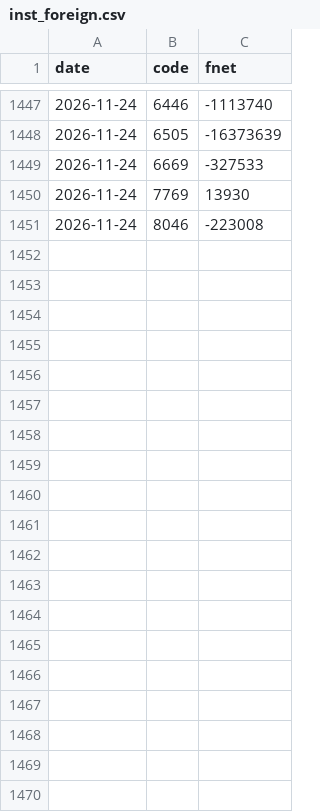
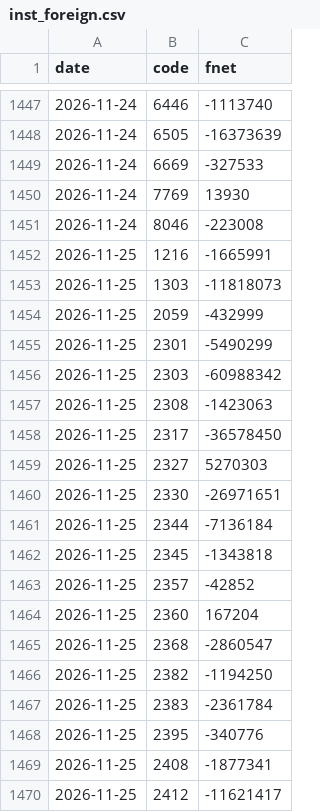
Before and after one commit to jerry971126/tw-paper-trader, a CSV file: data/inst_foreign.csv, drawn as a sheet; only a part is shown, gaps mark what is left out; the diff covers the shown part only.

```diff
--- a/data/inst_foreign.csv
+++ b/data/inst_foreign.csv
@@ -1451 +1451,20 @@ date,code,fnet
 2026-11-24,8046,-223008
+2026-11-25,1216,-1665991
+2026-11-25,1303,-11818073
+2026-11-25,2059,-432999
+2026-11-25,2301,-5490299
+2026-11-25,2303,-60988342
+2026-11-25,2308,-1423063
+2026-11-25,2317,-36578450
+2026-11-25,2327,5270303
+2026-11-25,2330,-26971651
+2026-11-25,2344,-7136184
+2026-11-25,2345,-1343818
+2026-11-25,2357,-42852
+2026-11-25,2360,167204
+2026-11-25,2368,-2860547
+2026-11-25,2382,-1194250
+2026-11-25,2383,-2361784
+2026-11-25,2395,-340776
+2026-11-25,2408,-1877341
+2026-11-25,2412,-11621417
```
Also changed, not shown: 31 added rows elsewhere in this file, 3 other files.
